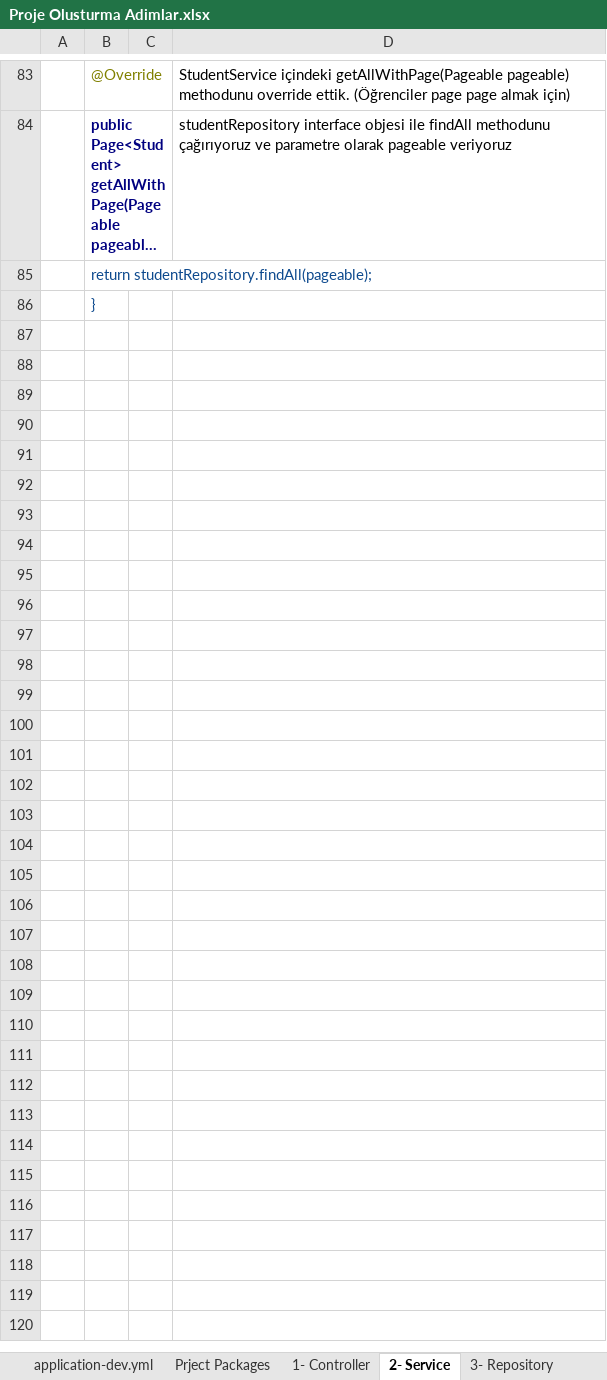
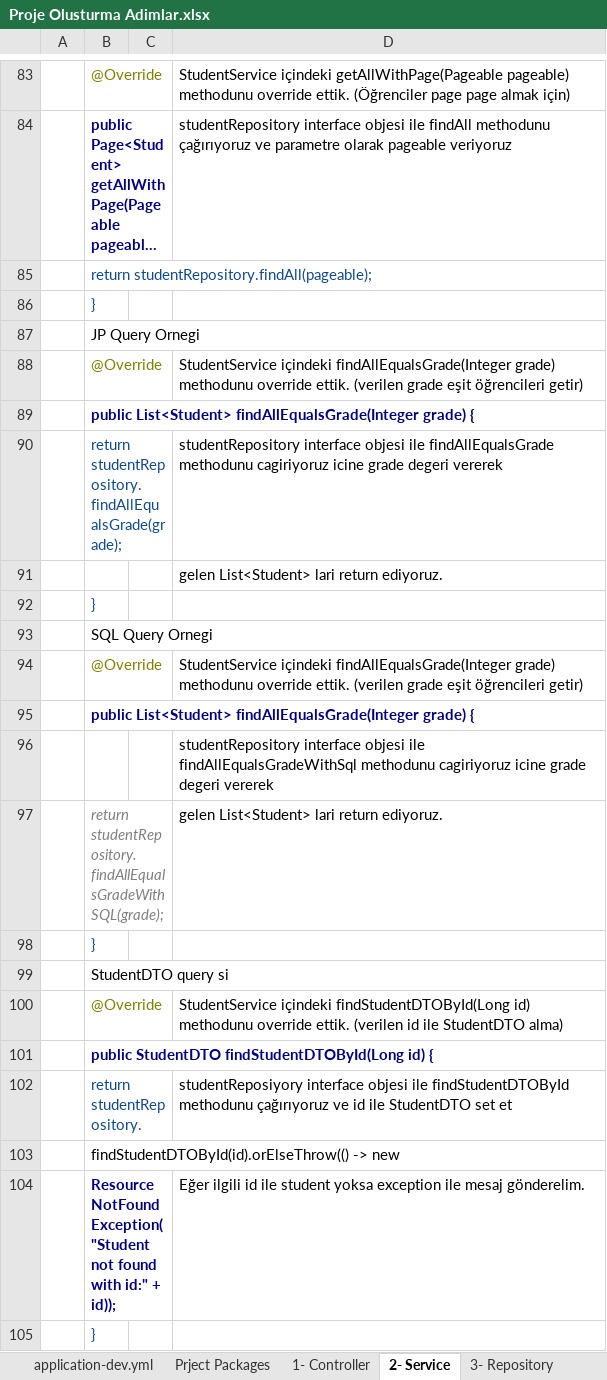
Before and after one commit to javafadu/SpringBootProject, an Excel workbook: Proje Olusturma Adimlar.xlsx, sheet 2- Service, drawn as a sheet; only a part is shown, gaps mark what is left out; long unchanged cells end in …; values as stored, in another font and other column widths than the file's, no borders; the diff names each change by its address in the sheet, - before the commit and + after, or states it on an @@ line.

```diff
--- a/Proje Olusturma Adimlar.xlsx (sheet 2- Service)
+++ b/Proje Olusturma Adimlar.xlsx (sheet 2- Service)
+row 87:  | JP Query Ornegi
+row 88:  | @Override |  | StudentService içindeki findAllEqualsGrade(Integer grade) methodunu override ettik. (verilen grade eşit öğrencileri getir)
+row 89:  | public List<Student> findAllEqualsGrade(Integer grade) {
+row 90:  | return studentRepository.findAllEqualsGrade(grade); |  | studentRepository interface objesi ile findAllEqualsGrade methodunu cagiriyoruz icine grade degeri vererek
+row 91:  |  |  | gelen List<Student> lari return ediyoruz.
+row 92:  | }
+row 93:  | SQL Query Ornegi
+row 94:  | @Override |  | StudentService içindeki findAllEqualsGrade(Integer grade) methodunu override ettik. (verilen grade eşit öğrencileri getir)
+row 95:  | public List<Student> findAllEqualsGrade(Integer grade) {
+row 96:  |  |  | studentRepository interface objesi ile findAllEqualsGradeWithSql methodunu cagiriyoruz icine grade degeri vererek
+row 97:  | return studentRepository.findAllEqualsGradeWithSQL(grade); |  | gelen List<Student> lari return ediyoruz.
+row 98:  | }
+row 99:  | StudentDTO query si
+row 100:  | @Override |  | StudentService içindeki findStudentDTOById(Long id) methodunu override ettik. (verilen id ile StudentDTO alma)
+row 101:  | public StudentDTO findStudentDTOById(Long id) {
+row 102:  | return studentRepository. |  | studentReposiyory interface objesi ile findStudentDTOById methodunu çağırıyoruz ve id ile StudentDTO set et
+row 103:  | findStudentDTOById(id).orElseThrow(() -> new
+row 104:  | ResourceNotFoundException("Student not found with id:" + id)); |  | Eğer ilgili id ile student yoksa exception ile mesaj gönderelim.
+row 105:  | }
```
Also changed, not shown: sheet 5- Domain, sheet 1- Controller, sheet 3- Repository, sheet application-dev.yml, sheet application.yml, sheet Creating Project, other sheet tabs, charts or pictures, 1 other file.
